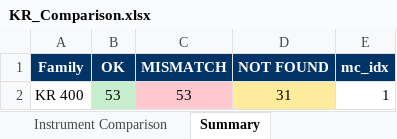
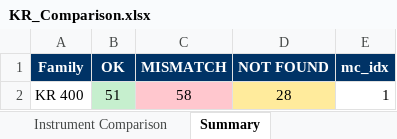
Before and after one commit to mahmudul0013/git_CodePlayground, an Excel workbook: KR_Comparison.xlsx, sheet Summary, drawn as a sheet; values as stored, in another font and other column widths than the file's, no borders; the diff names each change by its address in the sheet, - before the commit and + after, or states it on an @@ line.

```diff
--- a/KR_Comparison.xlsx (sheet Summary)
+++ b/KR_Comparison.xlsx (sheet Summary)
-B2 (OK): 53
+B2 (OK): 51
-C2 (MISMATCH): 53
+C2 (MISMATCH): 58
-D2 (NOT FOUND): 31
+D2 (NOT FOUND): 28
```
Also changed, not shown: sheet Instrument Comparison, Brew_Comparison.xlsx, CR_Comparison.xlsx, 15 other files.
